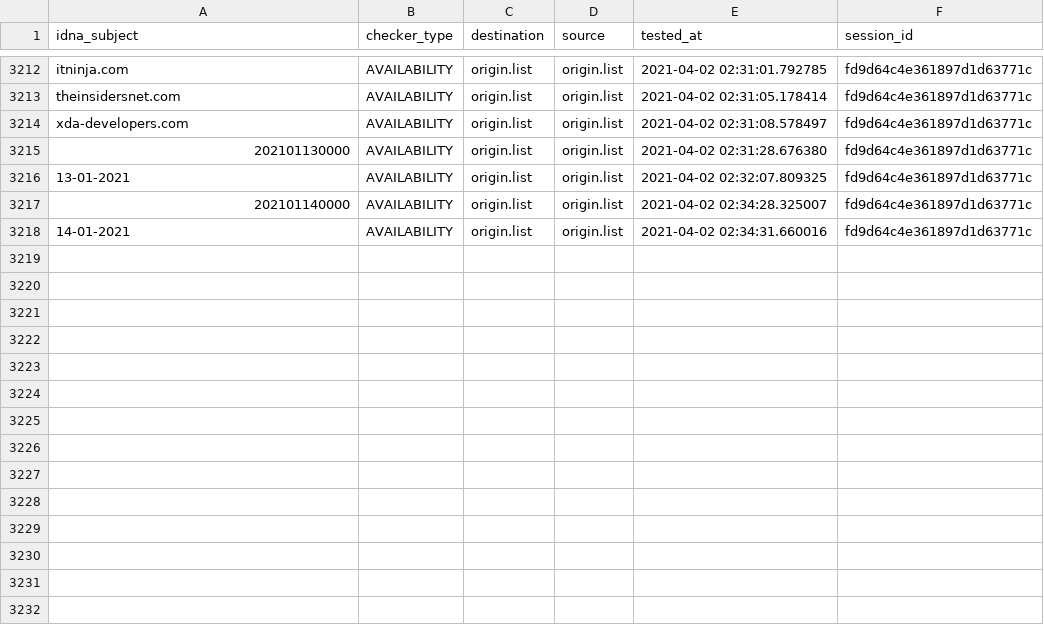
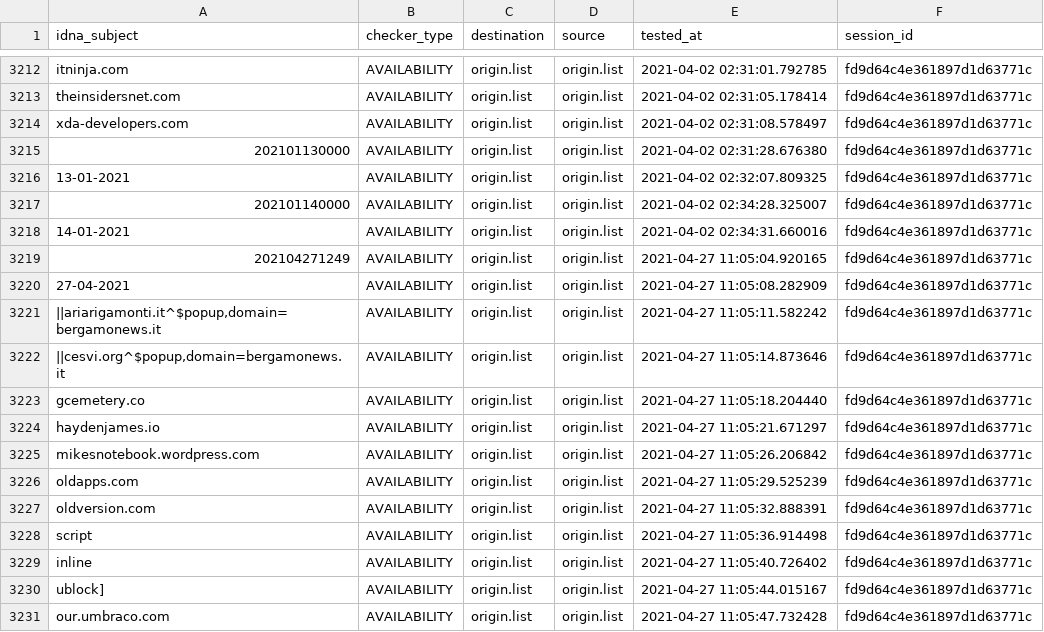
Before and after one commit to dead-hosts/xfiles_filtri_git_gioxx, a CSV file: output/origin.list/continue.csv, drawn as a sheet; only a part is shown, gaps mark what is left out; the diff names each change by its address in the sheet, - before the commit and + after, or states it on an @@ line.

```diff
--- a/output/origin.list/continue.csv
+++ b/output/origin.list/continue.csv
+row 3219: 202104271249 | AVAILABILITY | origin.list | origin.list | 2021-04-27 11:05:04.920165 | fd9d64c4e361897d1d63771c
+row 3220: 27-04-2021 | AVAILABILITY | origin.list | origin.list | 2021-04-27 11:05:08.282909 | fd9d64c4e361897d1d63771c
+row 3221: ||ariarigamonti.it^$popup,domain=bergamonews.it | AVAILABILITY | origin.list | origin.list | 2021-04-27 11:05:11.582242 | fd9d64c4e361897d1d63771c
+row 3222: ||cesvi.org^$popup,domain=bergamonews.it | AVAILABILITY | origin.list | origin.list | 2021-04-27 11:05:14.873646 | fd9d64c4e361897d1d63771c
+row 3223: gcemetery.co | AVAILABILITY | origin.list | origin.list | 2021-04-27 11:05:18.204440 | fd9d64c4e361897d1d63771c
+row 3224: haydenjames.io | AVAILABILITY | origin.list | origin.list | 2021-04-27 11:05:21.671297 | fd9d64c4e361897d1d63771c
+row 3225: mikesnotebook.wordpress.com | AVAILABILITY | origin.list | origin.list | 2021-04-27 11:05:26.206842 | fd9d64c4e361897d1d63771c
+row 3226: oldapps.com | AVAILABILITY | origin.list | origin.list | 2021-04-27 11:05:29.525239 | fd9d64c4e361897d1d63771c
+row 3227: oldversion.com | AVAILABILITY | origin.list | origin.list | 2021-04-27 11:05:32.888391 | fd9d64c4e361897d1d63771c
+row 3228: script | AVAILABILITY | origin.list | origin.list | 2021-04-27 11:05:36.914498 | fd9d64c4e361897d1d63771c
+row 3229: inline | AVAILABILITY | origin.list | origin.list | 2021-04-27 11:05:40.726402 | fd9d64c4e361897d1d63771c
+row 3230: ublock] | AVAILABILITY | origin.list | origin.list | 2021-04-27 11:05:44.015167 | fd9d64c4e361897d1d63771c
+row 3231: our.umbraco.com | AVAILABILITY | origin.list | origin.list | 2021-04-27 11:05:47.732428 | fd9d64c4e361897d1d63771c
```
Also changed, not shown: .pyfunceble/inactive.csv, .pyfunceble/whois.csv, 9 other files.
